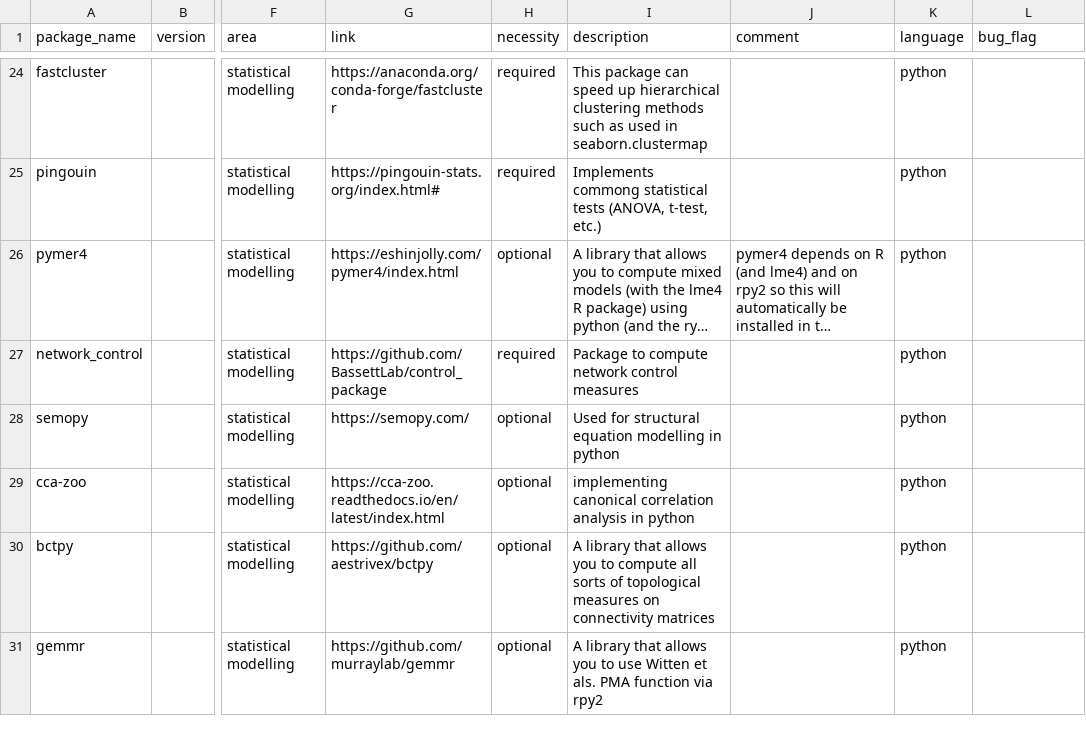
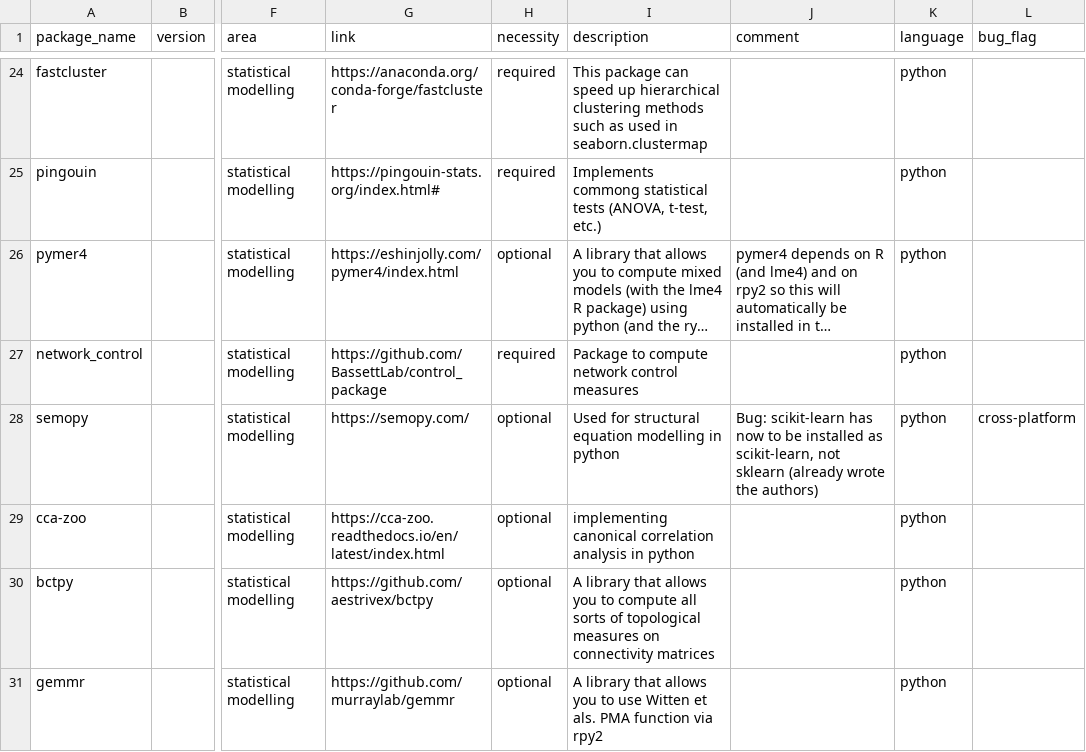
Before and after one commit to JohannesWiesner/tcy, a TSV file: packages.tsv, drawn as a sheet; only a part is shown, gaps mark what is left out; long unchanged cells end in …; the diff names each change by its address in the sheet, - before the commit and + after, or states it on an @@ line.

```diff
--- a/packages.tsv
+++ b/packages.tsv
-J28 (comment): (empty)
+J28 (comment): Bug: scikit-learn has now to be installed as scikit-learn, not sklearn (already wrote the authors)
-L28 (bug_flag): (empty)
+L28 (bug_flag): cross-platform
```
Also changed, not shown: 1 other file.
